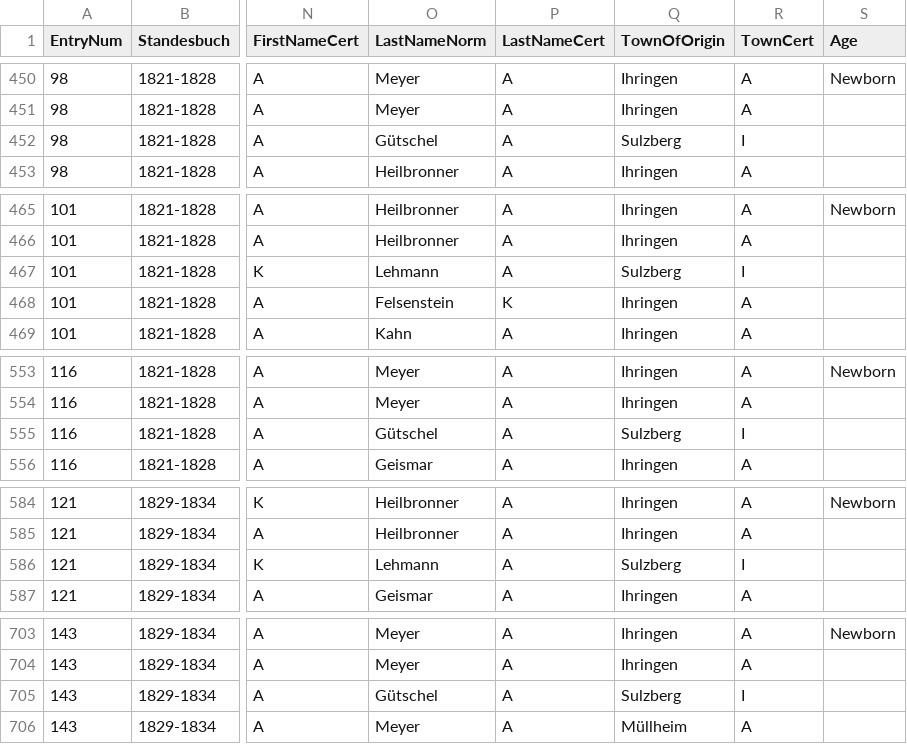
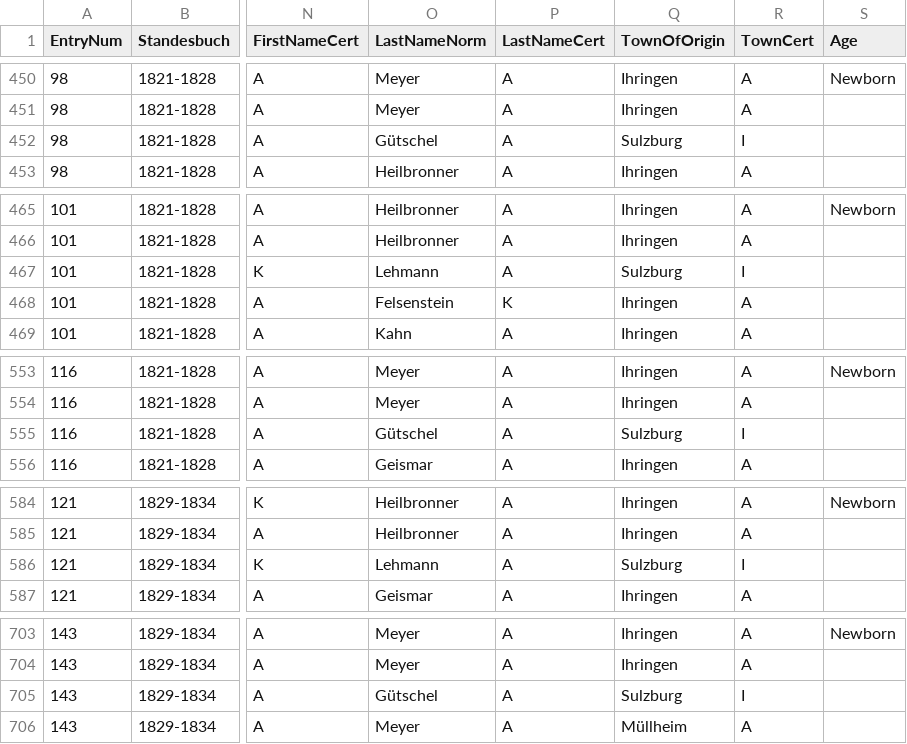
Before and after one commit to djwile/ihringen, a CSV file: data/ihringen_database-csv.csv, drawn as a sheet; only a part is shown, gaps mark what is left out; the diff covers the shown part only; the diff names each change by its address in the sheet, - before the commit and + after, or states it on an @@ line.

Commit message:
Update ihringen_database-csv.csv
Correcting misspelling of Sulzburg throughout dataset

```diff
--- a/data/ihringen_database-csv.csv
+++ b/data/ihringen_database-csv.csv
-Q452 (TownOfOrigin): Sulzberg
+Q452 (TownOfOrigin): Sulzburg
-Q467 (TownOfOrigin): Sulzberg
+Q467 (TownOfOrigin): Sulzburg
-Q555 (TownOfOrigin): Sulzberg
+Q555 (TownOfOrigin): Sulzburg
-Q586 (TownOfOrigin): Sulzberg
+Q586 (TownOfOrigin): Sulzburg
-Q705 (TownOfOrigin): Sulzberg
+Q705 (TownOfOrigin): Sulzburg
```
Also changed, not shown: 63 edited cells elsewhere in this file.
